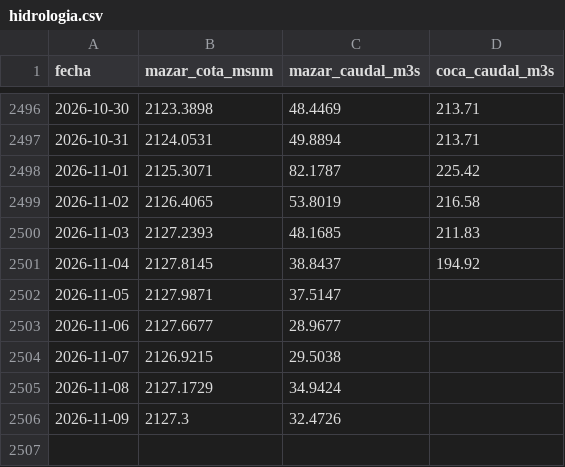
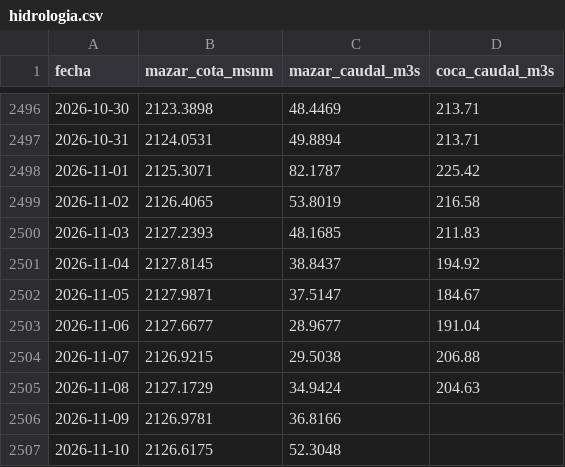
Before and after one commit to jp1309/cenace-operacion, a CSV file: data/hidrologia.csv, drawn as a sheet; only a part is shown, gaps mark what is left out.

```diff
--- a/data/hidrologia.csv
+++ b/data/hidrologia.csv
@@ -2501,6 +2501,7 @@
 2026-11-04,2127.8145,38.8437,194.92
-2026-11-05,2127.9871,37.5147,
-2026-11-06,2127.6677,28.9677,
-2026-11-07,2126.9215,29.5038,
-2026-11-08,2127.1729,34.9424,
-2026-11-09,2127.3,32.4726,
+2026-11-05,2127.9871,37.5147,184.67
+2026-11-06,2127.6677,28.9677,191.04
+2026-11-07,2126.9215,29.5038,206.88
+2026-11-08,2127.1729,34.9424,204.63
+2026-11-09,2126.9781,36.8166,
+2026-11-10,2126.6175,52.3048,
```
Also changed, not shown: data/diario_curva.csv, data/diario_detalle.csv, 4 other files.
